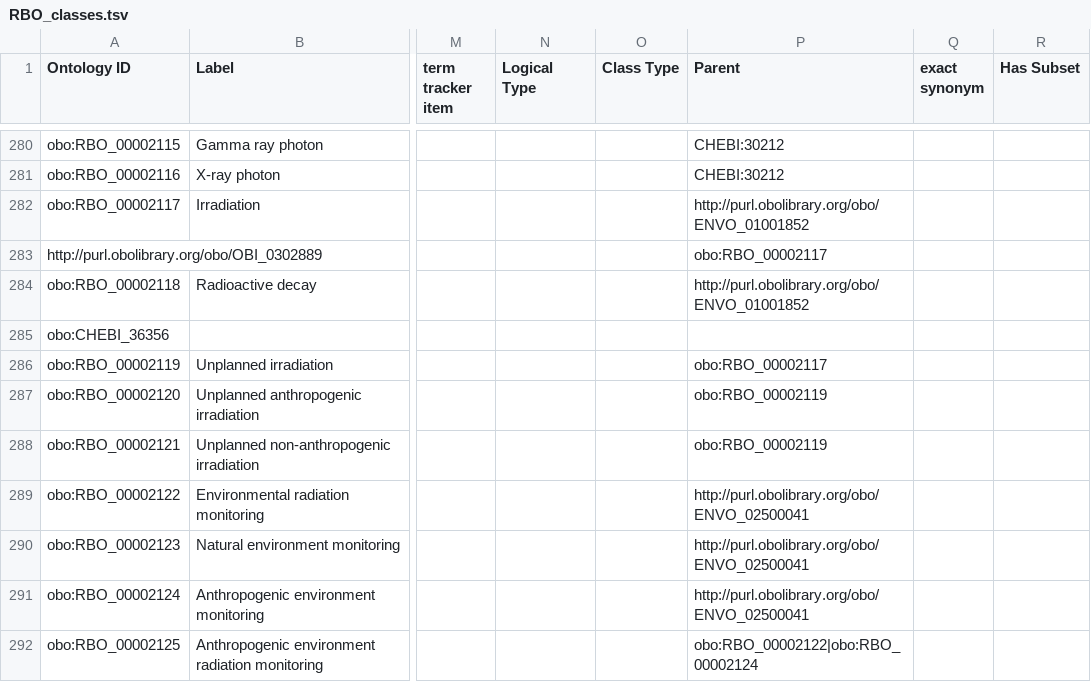
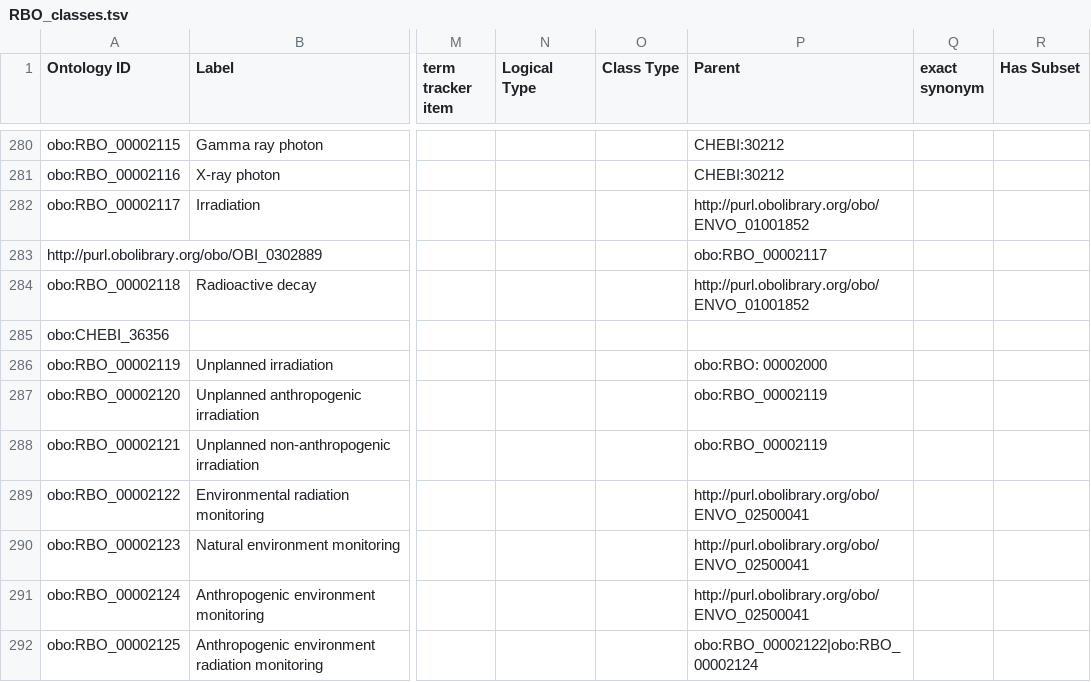
Before and after one commit to Radiobiology-Informatics-Consortium/RBO, a TSV file: src/templates/RBO_classes.tsv, drawn as a sheet; only a part is shown, gaps mark what is left out; the diff names each change by its address in the sheet, - before the commit and + after, or states it on an @@ line.

Commit message:
move unplanned radiation to radiation exposure [#151]

```diff
--- a/src/templates/RBO_classes.tsv
+++ b/src/templates/RBO_classes.tsv
-P286 (Parent): obo:RBO_00002117
+P286 (Parent): obo:RBO: 00002000
```
